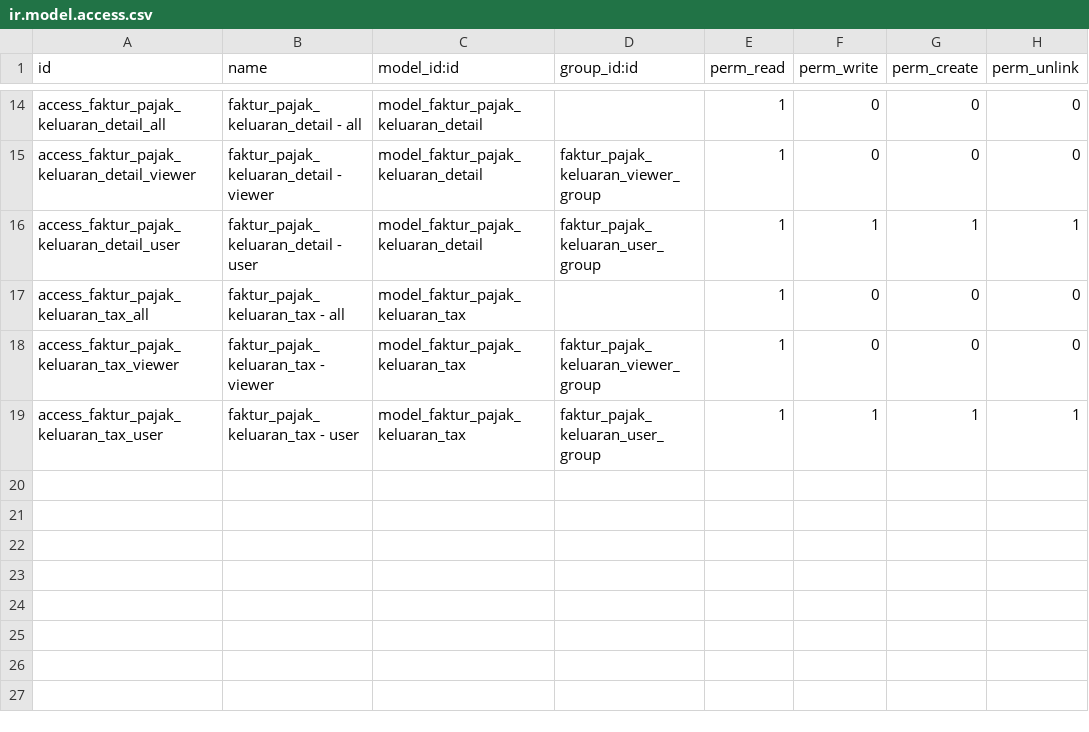
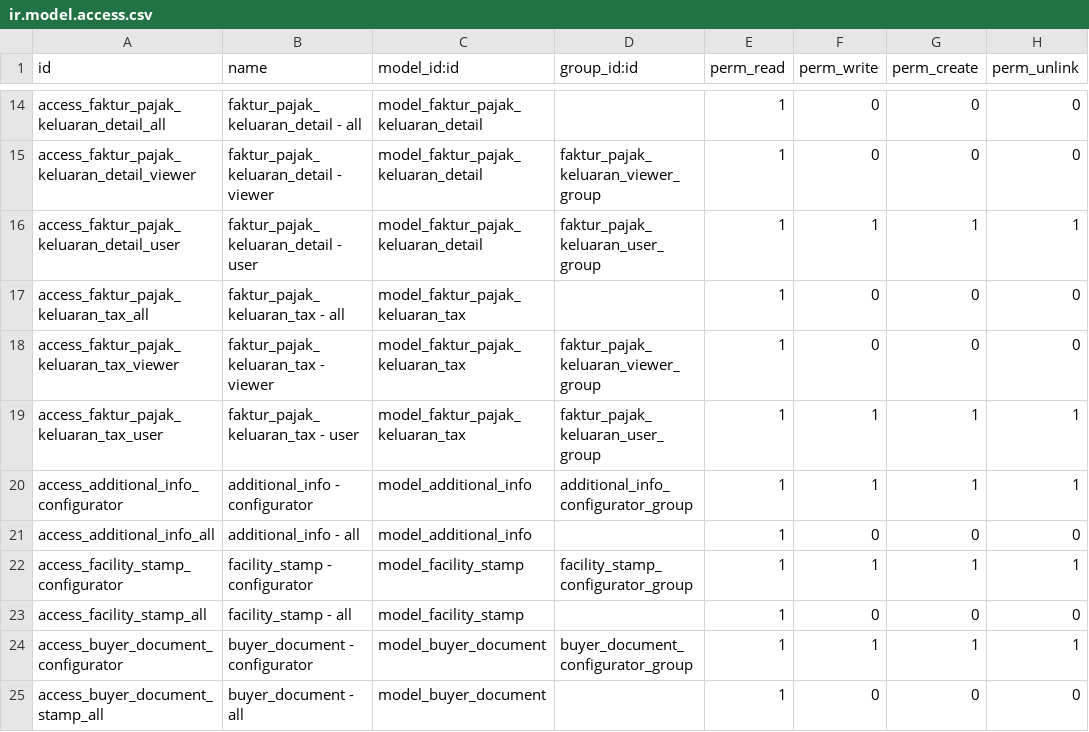
Before and after one commit to open-synergy/opnsynid-l10n-indonesia-taxform, a CSV file: ssi_l10n_id_taxform_faktur_pajak/security/ir.model.access.csv, drawn as a sheet; only a part is shown, gaps mark what is left out; the diff names each change by its address in the sheet, - before the commit and + after, or states it on an @@ line.

```diff
--- a/ssi_l10n_id_taxform_faktur_pajak/security/ir.model.access.csv
+++ b/ssi_l10n_id_taxform_faktur_pajak/security/ir.model.access.csv
+row 20: access_additional_info_configurator | additional_info - configurator | model_additional_info | additional_info_configurator_group | 1 | 1 | 1 | 1
+row 21: access_additional_info_all | additional_info - all | model_additional_info |  | 1 | 0 | 0 | 0
+row 22: access_facility_stamp_configurator | facility_stamp - configurator | model_facility_stamp | facility_stamp_configurator_group | 1 | 1 | 1 | 1
+row 23: access_facility_stamp_all | facility_stamp - all | model_facility_stamp |  | 1 | 0 | 0 | 0
+row 24: access_buyer_document_configurator | buyer_document - configurator | model_buyer_document | buyer_document_configurator_group | 1 | 1 | 1 | 1
+row 25: access_buyer_document_stamp_all | buyer_document - all | model_buyer_document |  | 1 | 0 | 0 | 0
```
Also changed, not shown: 28 other files.
